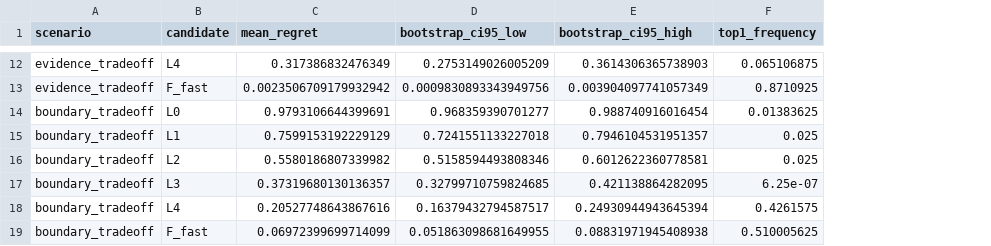
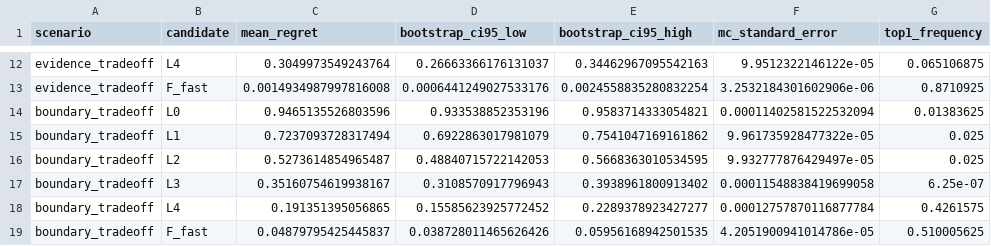
Before and after one commit to 834118630/bridge-resilience-ranking-benchmark, a CSV file: results/e1_profile_monte_carlo/candidate_summary.csv, drawn as a sheet; only a part is shown, gaps mark what is left out; the diff covers the shown part only; the diff names each change by its address in the sheet, - before the commit and + after, or states it on an @@ line.

Commit message:
Correct the mean-regret estimand and repair the reproduction paths

```diff
--- a/results/e1_profile_monte_carlo/candidate_summary.csv
+++ b/results/e1_profile_monte_carlo/candidate_summary.csv
+column F (mc_standard_error), rows 12-19: 9.9512322146122e-05 | 3.2532184301602906e-06 | 0.00011402581522532094 | 9.961735928477322e-05 | 9.932777876429497e-05 | 0.00011548838419699058 | 0.00012757870116877784 | 4.2051900941014786e-05
-C12 (mean_regret): 0.317386832476349
+C12 (mean_regret): 0.3049973549243764
-D12 (bootstrap_ci95_low): 0.2753149026005209
+D12 (bootstrap_ci95_low): 0.26663366176131037
-E12 (bootstrap_ci95_high): 0.3614306365738903
+E12 (bootstrap_ci95_high): 0.34462967095542163
-C13 (mean_regret): 0.0023506709179932942
+C13 (mean_regret): 0.0014934987997816008
-D13 (bootstrap_ci95_low): 0.0009830893343949756
+D13 (bootstrap_ci95_low): 0.0006441249027533176
-E13 (bootstrap_ci95_high): 0.003904097741057349
+E13 (bootstrap_ci95_high): 0.0024558835280832254
-C14 (mean_regret): 0.9793106644399691
+C14 (mean_regret): 0.9465135526803596
-D14 (bootstrap_ci95_low): 0.968359390701277
+D14 (bootstrap_ci95_low): 0.933538852353196
-E14 (bootstrap_ci95_high): 0.988740916016454
+E14 (bootstrap_ci95_high): 0.9583714333054821
-C15 (mean_regret): 0.7599153192229129
+C15 (mean_regret): 0.7237093728317494
-D15 (bootstrap_ci95_low): 0.7241551133227018
+D15 (bootstrap_ci95_low): 0.6922863017981079
-E15 (bootstrap_ci95_high): 0.7946104531951357
+E15 (bootstrap_ci95_high): 0.7541047169161862
-C16 (mean_regret): 0.5580186807339982
+C16 (mean_regret): 0.5273614854965487
-D16 (bootstrap_ci95_low): 0.5158594493808346
+D16 (bootstrap_ci95_low): 0.48840715722142053
-E16 (bootstrap_ci95_high): 0.6012622360778581
+E16 (bootstrap_ci95_high): 0.5668363010534595
-C17 (mean_regret): 0.37319680130136357
+C17 (mean_regret): 0.35160754619938167
-D17 (bootstrap_ci95_low): 0.32799710759824685
+D17 (bootstrap_ci95_low): 0.3108570917796943
-E17 (bootstrap_ci95_high): 0.421138864282095
+E17 (bootstrap_ci95_high): 0.3938961800913402
-C18 (mean_regret): 0.20527748643867616
+C18 (mean_regret): 0.191351395056865
-D18 (bootstrap_ci95_low): 0.16379432794587517
+D18 (bootstrap_ci95_low): 0.15585623925772452
-E18 (bootstrap_ci95_high): 0.24930944943645394
+E18 (bootstrap_ci95_high): 0.2289378923427277
-C19 (mean_regret): 0.06972399699714099
+C19 (mean_regret): 0.04879795425445837
-D19 (bootstrap_ci95_low): 0.051863098681649955
+D19 (bootstrap_ci95_low): 0.038728011465626426
-E19 (bootstrap_ci95_high): 0.08831971945408938
+E19 (bootstrap_ci95_high): 0.05956168942501535
```
Also changed, not shown: 30 edited cells elsewhere in this file, 17 other files.
